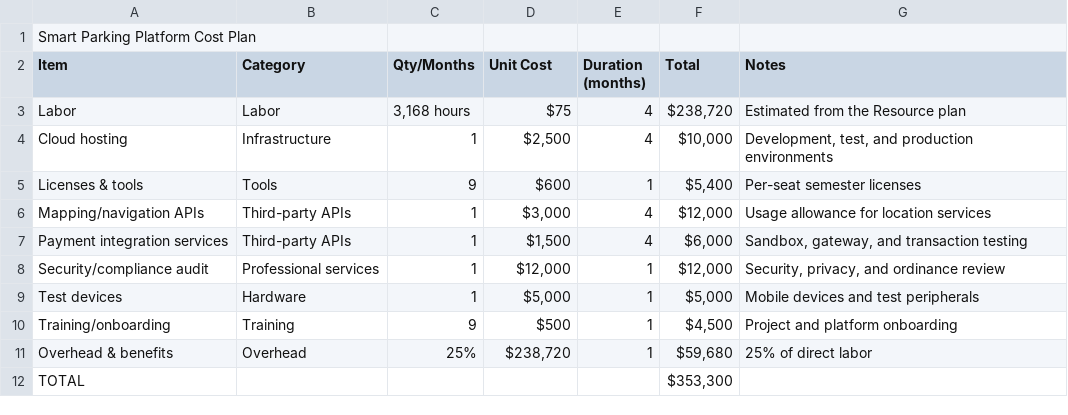
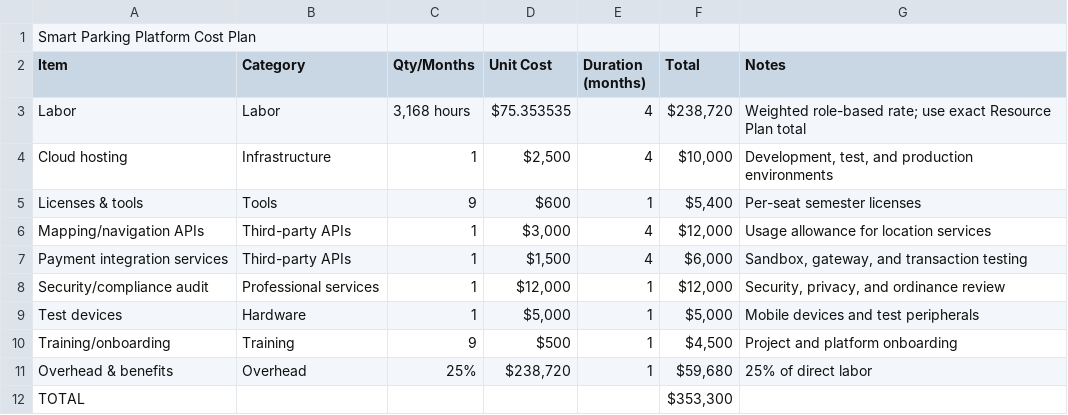
Before and after one commit to TovliHTX/CIS-4374-Semester-Project-Sean-Bar-Tal, a CSV file: Resource Cost and RACI Plans - Cost Plan(UPDATE).csv (was Resource Cost and RACI Plans - Cost Plan.csv), drawn as a sheet.

```diff
--- a/Resource Cost and RACI Plans - Cost Plan.csv
+++ b/Resource Cost and RACI Plans - Cost Plan(UPDATE).csv
@@ -2,3 +2,3 @@ Smart Parking Platform Cost Plan,,,,,,
 Item,Category,Qty/Months,Unit Cost,Duration (months),Total,Notes
-Labor,Labor,"3,168 hours",$75,4,"$238,720",Estimated from the Resource plan
+Labor,Labor,"3,168 hours",$75.353535,4,"$238,720",Weighted role-based rate; use exact Resource Plan total
 Cloud hosting,Infrastructure,1,"$2,500",4,"$10,000","Development, test, and production environments"
```
Also changed, not shown: 21 other files.
